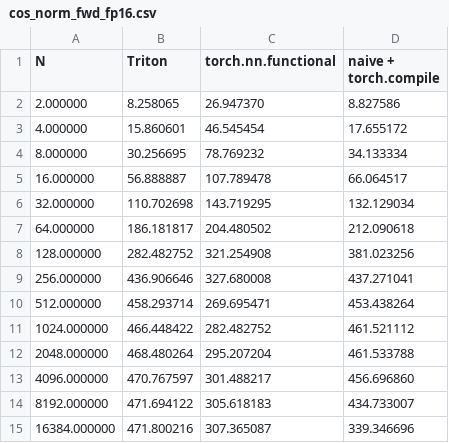
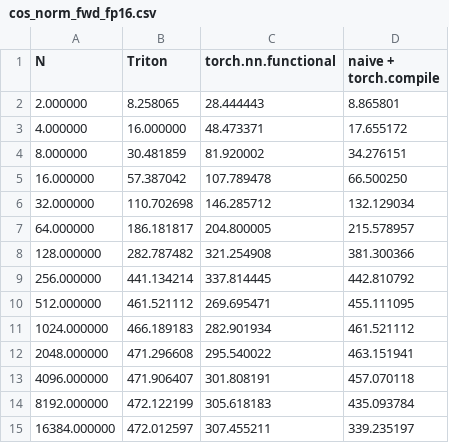
Before and after one commit to evintunador/nGPT-MoScales, a CSV file: benchmarks/cos_norm_fwd_fp16.csv, drawn as a sheet.

```diff
--- a/benchmarks/cos_norm_fwd_fp16.csv
+++ b/benchmarks/cos_norm_fwd_fp16.csv
@@ -1,15 +1,15 @@
 N,Triton,torch.nn.functional,naive + torch.compile
-2.000000,8.258065,26.947370,8.827586
-4.000000,15.860601,46.545454,17.655172
-8.000000,30.256695,78.769232,34.133334
-16.000000,56.888887,107.789478,66.064517
-32.000000,110.702698,143.719295,132.129034
-64.000000,186.181817,204.480502,212.090618
-128.000000,282.482752,321.254908,381.023256
-256.000000,436.906646,327.680008,437.271041
-512.000000,458.293714,269.695471,453.438264
-1024.000000,466.448422,282.482752,461.521112
-2048.000000,468.480264,295.207204,461.533788
-4096.000000,470.767597,301.488217,456.696860
-8192.000000,471.694122,305.618183,434.733007
-16384.000000,471.800216,307.365087,339.346696
+2.000000,8.258065,28.444443,8.865801
+4.000000,16.000000,48.473371,17.655172
+8.000000,30.481859,81.920002,34.276151
+16.000000,57.387042,107.789478,66.500250
+32.000000,110.702698,146.285712,132.129034
+64.000000,186.181817,204.800005,215.578957
+128.000000,282.787482,321.254908,381.300366
+256.000000,441.134214,337.814445,442.810792
+512.000000,461.521112,269.695471,455.111095
+1024.000000,466.189183,282.901934,461.521112
+2048.000000,471.296608,295.540022,463.151941
+4096.000000,471.906407,301.808191,457.070118
+8192.000000,472.122199,305.618183,435.093784
+16384.000000,472.012597,307.455211,339.235197
```
Also changed, not shown: benchmarks/cos_norm_fwd_fp32.csv, 3 other files.
